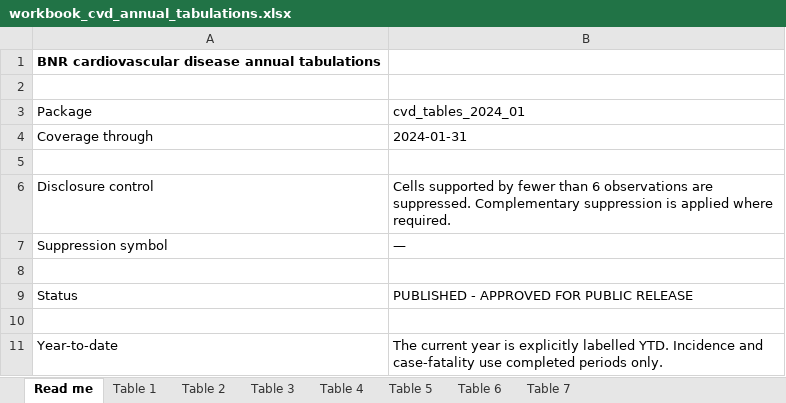
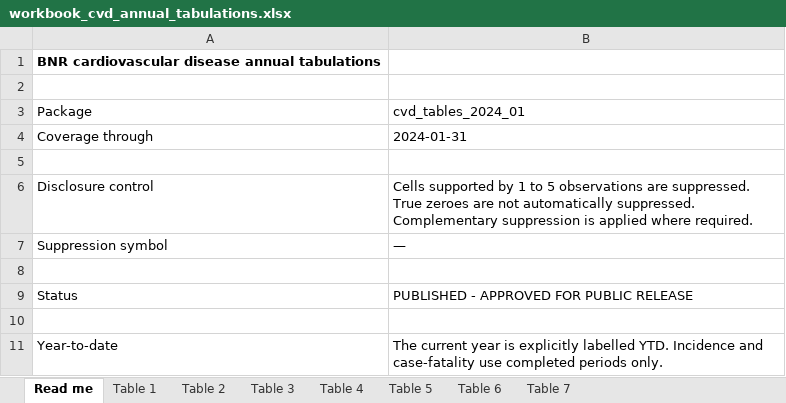
Before and after one commit to UWI-BNR/info-hub, an Excel workbook: outputs/public/tables/cvd/latest/workbook/workbook_cvd_annual_tabulations.xlsx, sheet Read me, drawn as a sheet; values as stored, in another font and other column widths than the file's, no borders; the diff names each change by its address in the sheet, - before the commit and + after, or states it on an @@ line.

```diff
--- a/outputs/public/tables/cvd/latest/workbook/workbook_cvd_annual_tabulations.xlsx (sheet Read me)
+++ b/outputs/public/tables/cvd/latest/workbook/workbook_cvd_annual_tabulations.xlsx (sheet Read me)
-B6 (cvd_tables_2024_01): …supported by fewer than 6 observations are suppressed. Complementary…
+B6 (cvd_tables_2024_01): …supported by 1 to 5 observations are suppressed. True zeroes are not automatically suppressed. Complementary…
```
Also changed, not shown: sheet Table 4, sheet Table 1, outputs/public/tables/cvd/releases/cvd_tables_2024_01/workbook/workbook_cvd_annual_tabulations.xlsx, site/downloads/annual/cvd/latest/workbook/workbook_cvd_annual_tabulations.xlsx, 35 other files.
